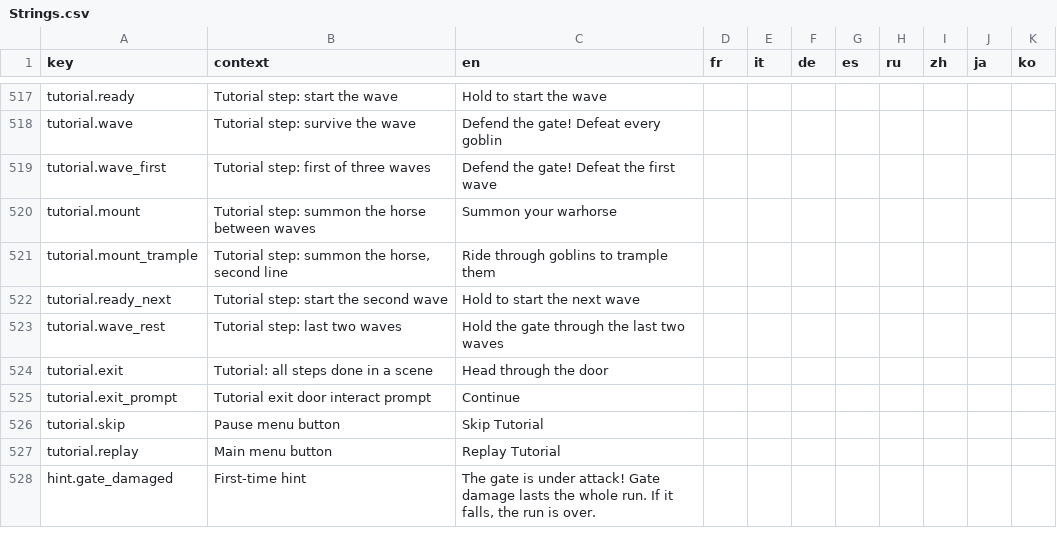
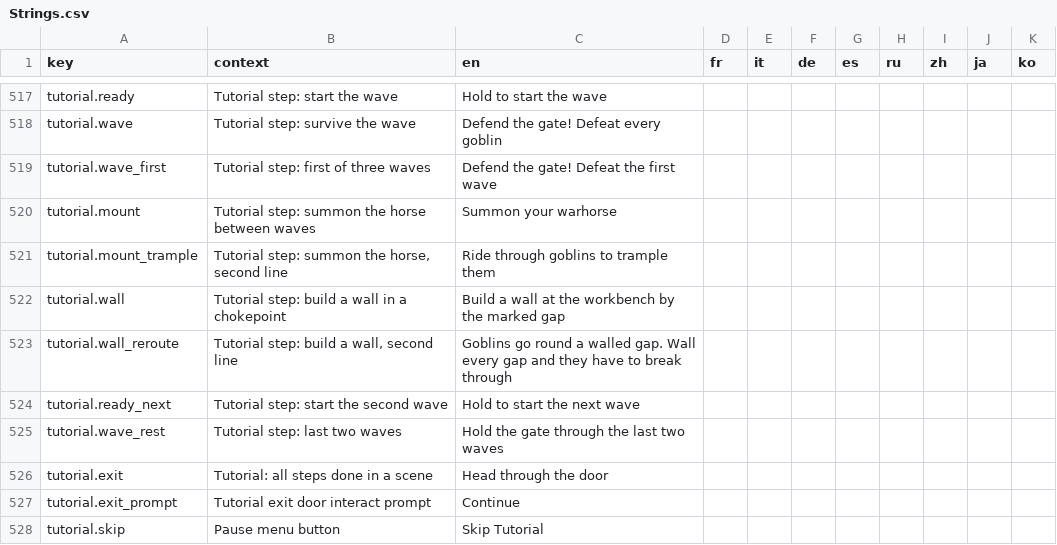
Before and after one commit to Serinoxxx/Bladehold, a CSV file: Assets/Bladehold/Resources/Localization/Strings.csv, drawn as a sheet; only a part is shown, gaps mark what is left out; the shorter side is filled out with more unchanged rows; the diff names each change by its address in the sheet, - before the commit and + after, or states it on an @@ line.

```diff
--- a/Assets/Bladehold/Resources/Localization/Strings.csv
+++ b/Assets/Bladehold/Resources/Localization/Strings.csv
+row 522: tutorial.wall | Tutorial step: build a wall in a chokepoint | Build a wall at the workbench by the marked gap
+row 523: tutorial.wall_reroute | Tutorial step: build a wall, second line | Goblins go round a walled gap. Wall every gap and they have to break through
```
Also changed, not shown: 6 other files.
